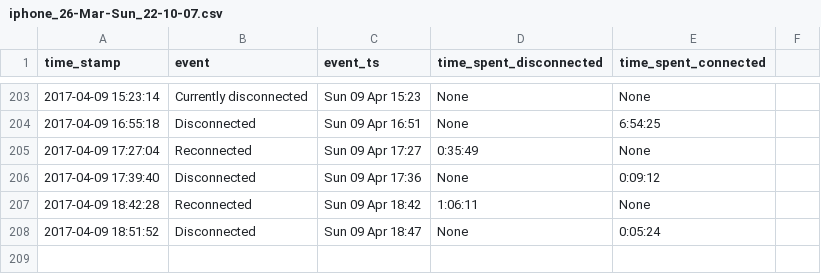
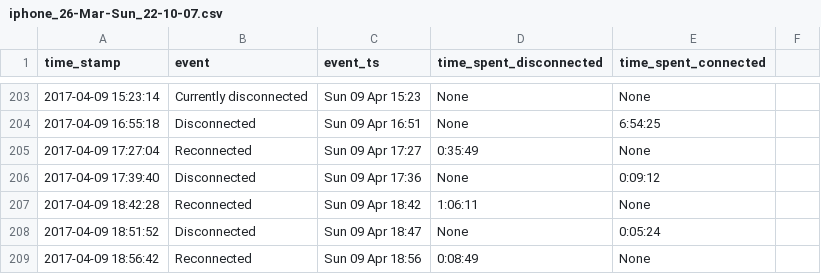
Before and after one commit to miggec/nmap-scan, a CSV file: csvs/iphone_26-Mar-Sun_22-10-07.csv, drawn as a sheet; only a part is shown, gaps mark what is left out; the diff names each change by its address in the sheet, - before the commit and + after, or states it on an @@ line.

Commit message:
autocommit @ Sun-09-Apr_18-56-42

```diff
--- a/csvs/iphone_26-Mar-Sun_22-10-07.csv
+++ b/csvs/iphone_26-Mar-Sun_22-10-07.csv
+row 209: 2017-04-09 18:56:42 | Reconnected | Sun 09 Apr 18:56 | 0:08:49 | None
```
